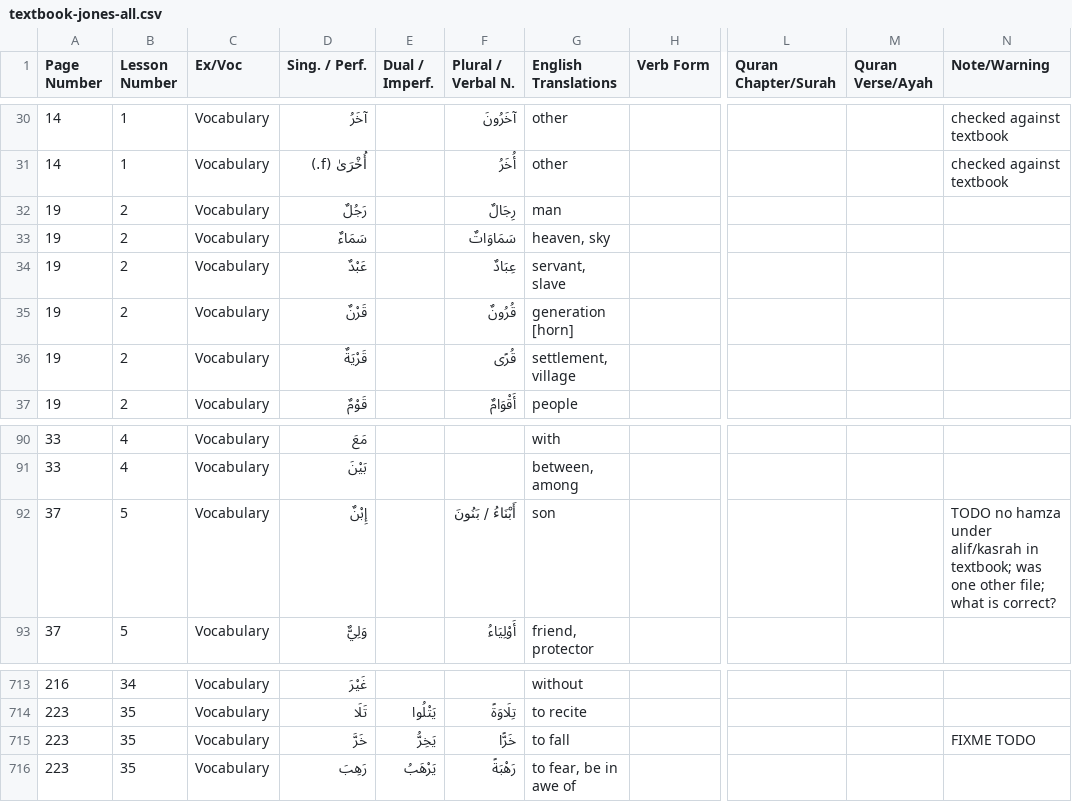
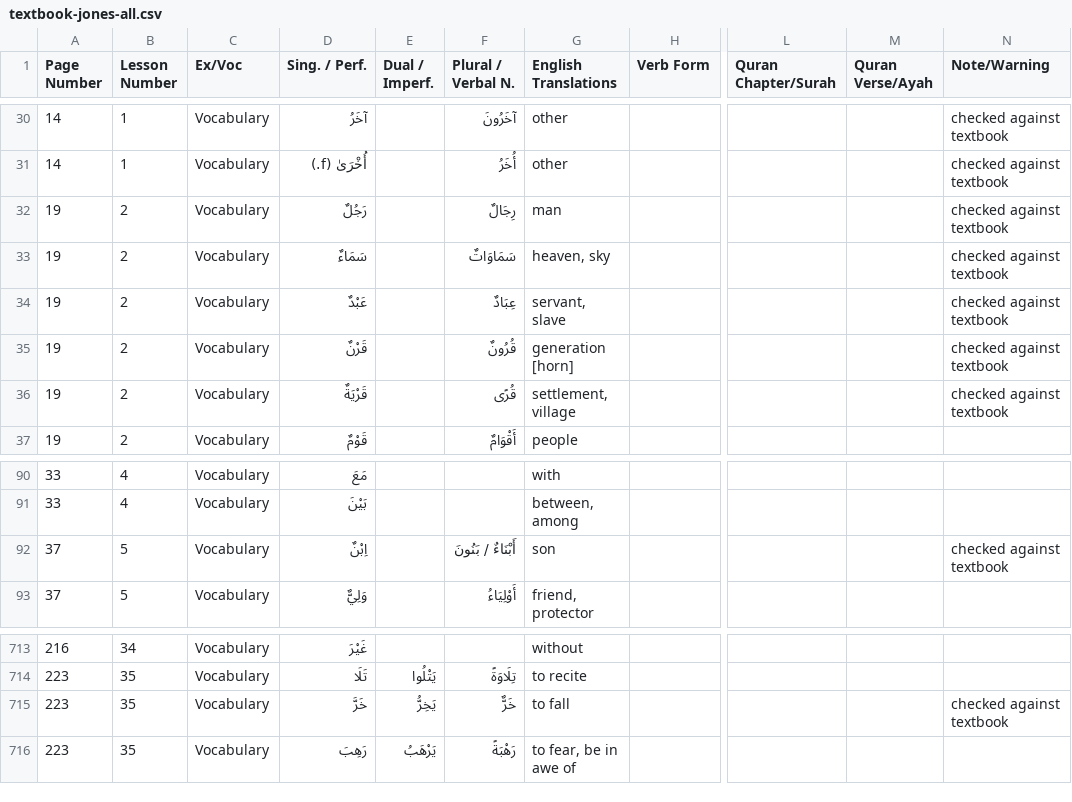
Before and after one commit to julowe/arabic-apis, a CSV file: textbook-jones-all.csv, drawn as a sheet; only a part is shown, gaps mark what is left out; the diff names each change by its address in the sheet, - before the commit and + after, or states it on an @@ line.

Commit message:
CSV: fixed two TODOs, checked a few more words against textbook

```diff
--- a/textbook-jones-all.csv
+++ b/textbook-jones-all.csv
-N32:N36 (Note/Warning): (empty)
+N32:N36 (Note/Warning): checked against textbook
-D92 (Sing. / Perf.): إِبْنٌ
+D92 (Sing. / Perf.): اِبْنٌ
-F92 (Plural / Verbal N.): أَبْنَاءُ / بَنُونَ
+F92 (Plural / Verbal N.): أَبْنَاءٌ / بَنُونَ
-N92 (Note/Warning): TODO no hamza under alif/kasrah in textbook; was one other file; what is correct?
+N92 (Note/Warning): checked against textbook
-F715 (Plural / Verbal N.): خَرًّا
+F715 (Plural / Verbal N.): خَرٌّ
-N715 (Note/Warning): FIXME TODO
+N715 (Note/Warning): checked against textbook
```
